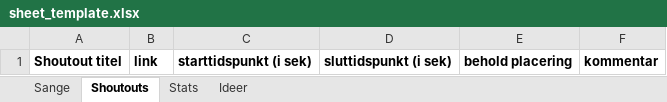
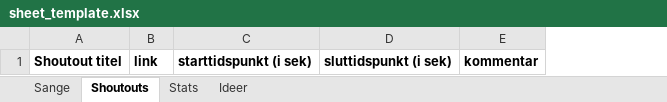
Before and after one commit to LukasLeindals/klub-100-maker, an Excel workbook: sheet_template.xlsx, sheet Shoutouts, drawn as a sheet; values as stored, in another font and other column widths than the file's, no borders; the diff names each change by its address in the sheet, - before the commit and + after, or states it on an @@ line.

```diff
--- a/sheet_template.xlsx (sheet Shoutouts)
+++ b/sheet_template.xlsx (sheet Shoutouts)
-column E, row 1: behold placering
```
Also changed, not shown: sheet Sange, 4 other files.
